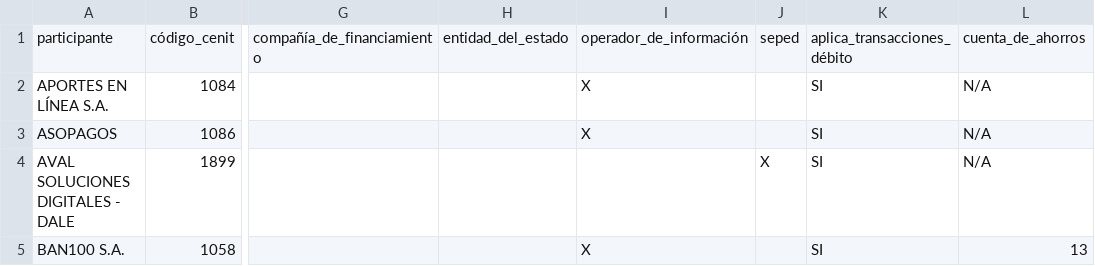
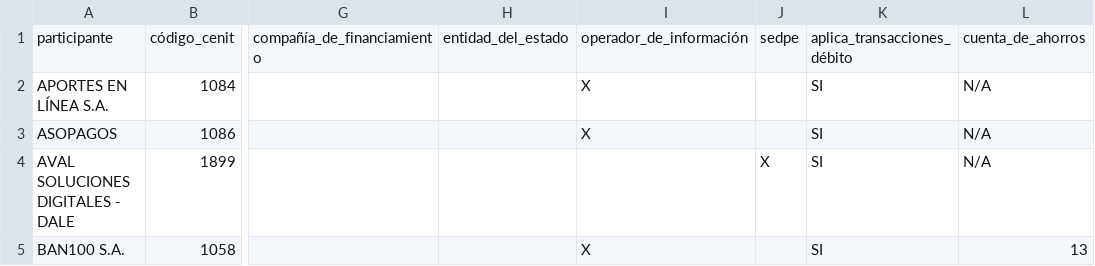
Before and after one commit to spapiernik/cenit, a CSV file: data/current/cenit.csv, drawn as a sheet; only a part is shown, gaps mark what is left out; the diff names each change by its address in the sheet, - before the commit and + after, or states it on an @@ line.

Commit message:
fix(extract): canonicalize SEDPE spelling

```diff
--- a/data/current/cenit.csv
+++ b/data/current/cenit.csv
-J1: seped
+J1: sedpe
```
Also changed, not shown: 8 other files.
